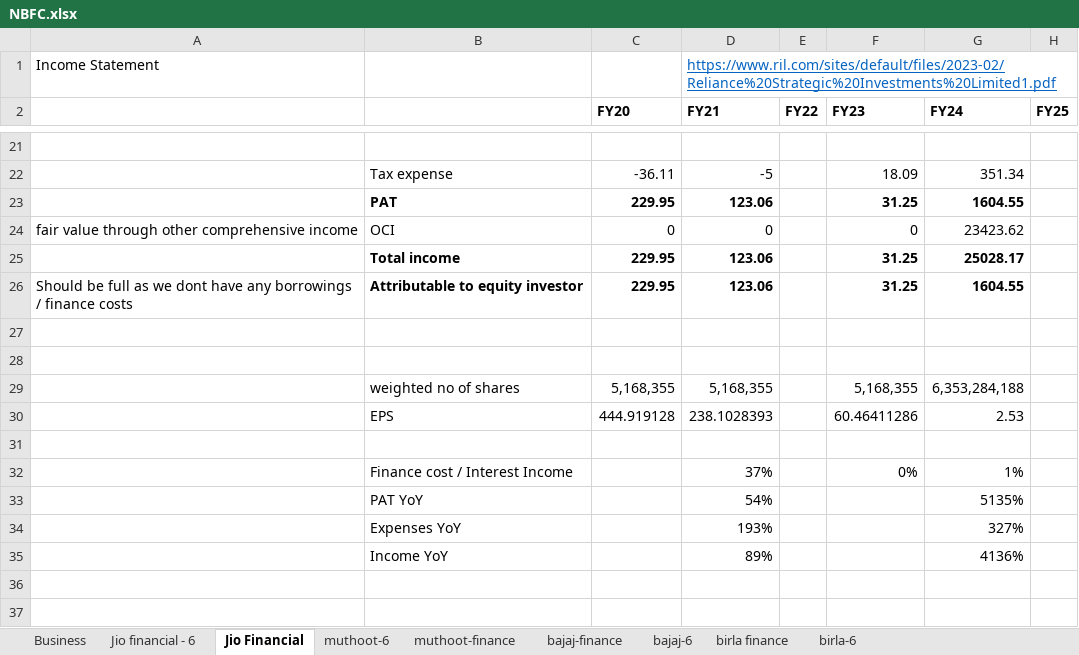
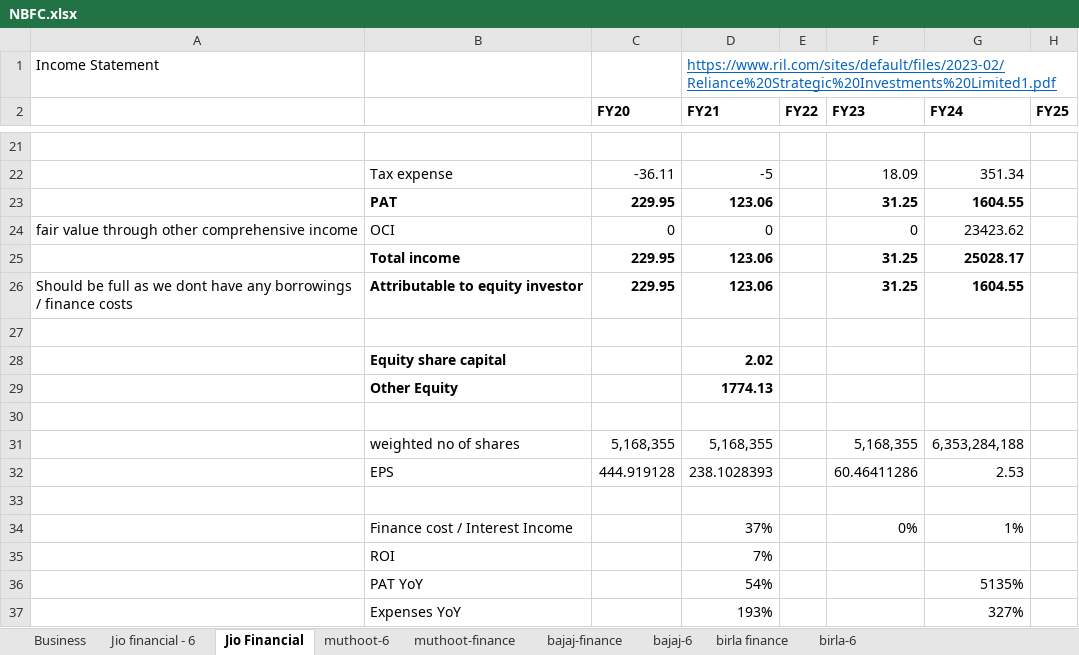
Before and after one commit to complete-dope/fin-models, an Excel workbook: sheets/NBFC.xlsx, sheet Jio Financial, drawn as a sheet; only a part is shown, gaps mark what is left out; the shorter side is filled out with more unchanged rows; values as stored, in another font and other column widths than the file's, no borders; the diff names each change by its address in the sheet, - before the commit and + after, or states it on an @@ line.

```diff
--- a/sheets/NBFC.xlsx (sheet Jio Financial)
+++ b/sheets/NBFC.xlsx (sheet Jio Financial)
+row 28:  | Equity share capital |  | 2.02
+row 29:  | Other Equity |  | 1774.13
+row 35:  | ROI |  | 7%
```
Also changed, not shown: formulas that keep their value, 2 other files.
